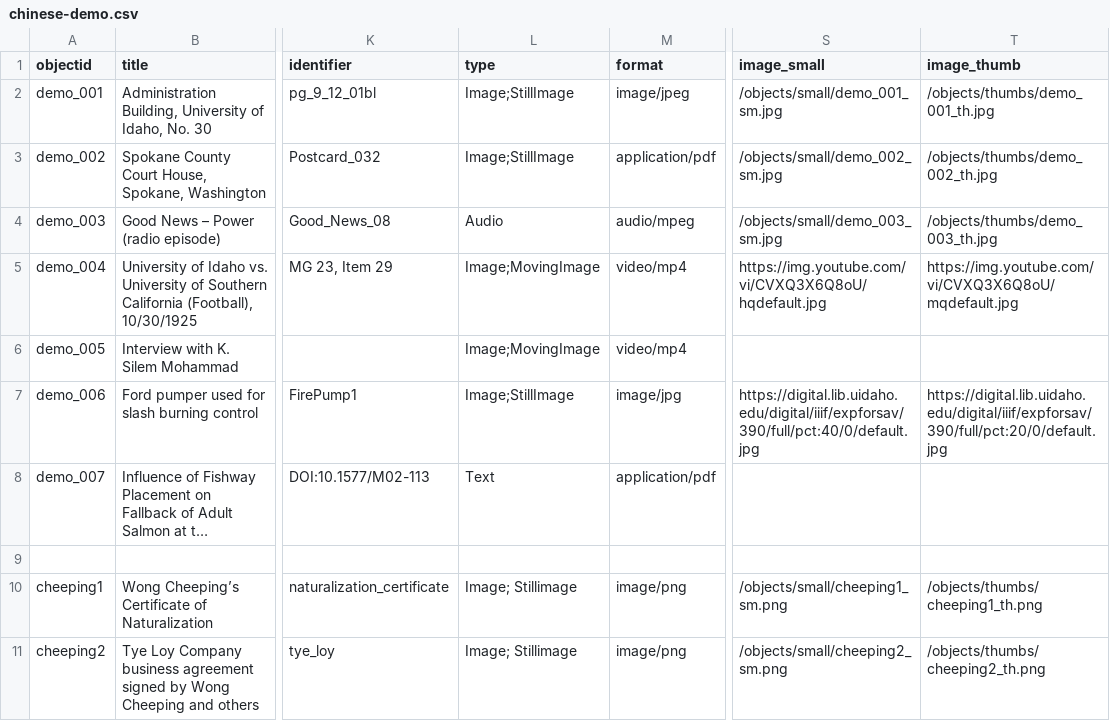
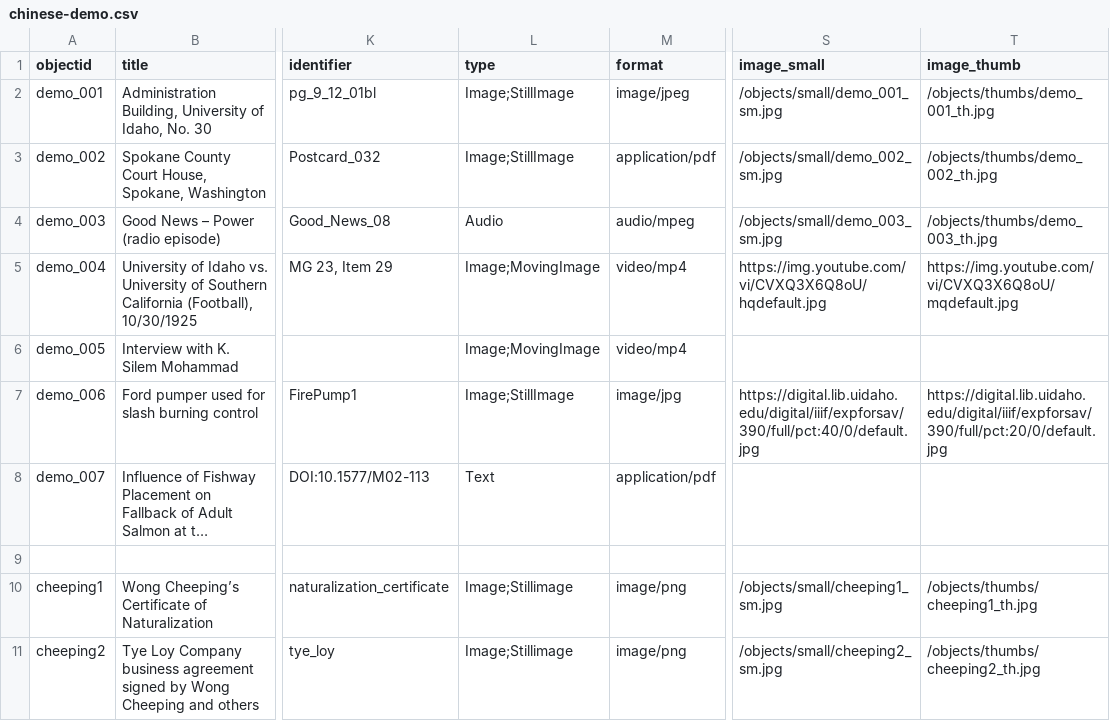
Before and after one commit to meghna19200/chinese-in-montreal, a CSV file: _data/chinese-demo.csv, drawn as a sheet; only a part is shown, gaps mark what is left out; long unchanged cells end in …; the diff names each change by its address in the sheet, - before the commit and + after, or states it on an @@ line.

Commit message:
Update chinese-demo.csv

```diff
--- a/_data/chinese-demo.csv
+++ b/_data/chinese-demo.csv
-L10:L11 (type): Image; Stillimage
+L10:L11 (type): Image;Stillimage
-S10 (image_small): /objects/small/cheeping1_sm.png
+S10 (image_small): /objects/small/cheeping1_sm.jpg
-T10 (image_thumb): /objects/thumbs/cheeping1_th.png
+T10 (image_thumb): /objects/thumbs/cheeping1_th.jpg
-S11 (image_small): /objects/small/cheeping2_sm.png
+S11 (image_small): /objects/small/cheeping2_sm.jpg
-T11 (image_thumb): /objects/thumbs/cheeping2_th.png
+T11 (image_thumb): /objects/thumbs/cheeping2_th.jpg
```
